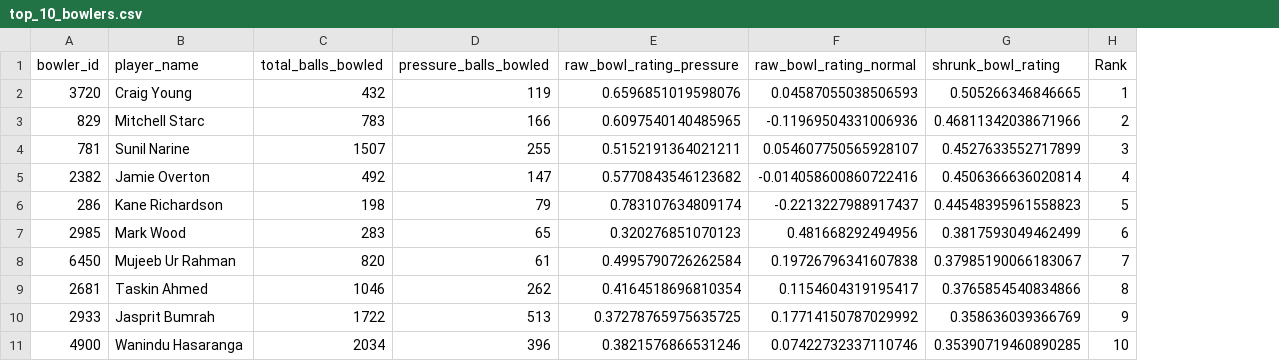
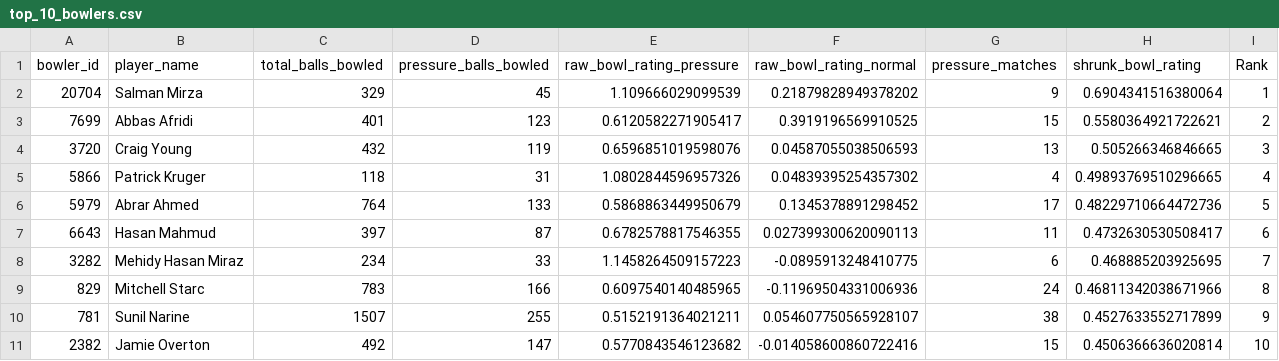
Before and after one commit to arhamkac/pressure-players, a CSV file: top_10_bowlers.csv, drawn as a sheet; removed rows and columns are numbered as before the commit, all else as after; the diff names each change by its address in the sheet, - before the commit and + after, or states it on an @@ line.

Commit message:
feat(cricket-analytics): Add new player records and pressure distribution analysis
- Added 30+ new player records to all_batters.csv with batting metrics
- Added 20+ new bowler records to all_bowlers.csv with bowling metrics
- Generated pressure_distribution.png visualization showing performance patterns
- Updated top_10_batters.csv with latest ranking data
- Updated top_10_bowlers.csv with latest ranking data
- Enhanced app.py to support expanded dataset and new analysis features
- Extends player coverage across multiple international cricket teams

```diff
--- a/top_10_bowlers.csv
+++ b/top_10_bowlers.csv
+column G (pressure_matches), row 4: 13; rows 9-11: 24 | 38 | 15
+row 2: 20704 | Salman Mirza | 329 | 45 | 1.109666029099539 | 0.21879828949378202 | 9 | 0.6904341516380064 | 1
+row 3: 7699 | Abbas Afridi | 401 | 123 | 0.6120582271905417 | 0.3919196569910525 | 15 | 0.5580364921722621 | 2
-I4 (Rank): 1
+I4 (Rank): 3
+row 5: 5866 | Patrick Kruger | 118 | 31 | 1.0802844596957326 | 0.04839395254357302 | 4 | 0.49893769510296665 | 4
+row 6: 5979 | Abrar Ahmed | 764 | 133 | 0.5868863449950679 | 0.1345378891298452 | 17 | 0.48229710664472736 | 5
+row 7: 6643 | Hasan Mahmud | 397 | 87 | 0.6782578817546355 | 0.027399300620090113 | 11 | 0.4732630530508417 | 6
+row 8: 3282 | Mehidy Hasan Miraz | 234 | 33 | 1.1458264509157223 | -0.0895913248410775 | 6 | 0.468885203925695 | 7
-I9 (Rank): 2
+I9 (Rank): 8
-I10 (Rank): 3
+I10 (Rank): 9
-I11 (Rank): 4
+I11 (Rank): 10
-row 6: 286 | Kane Richardson | 198 | 79 | 0.783107634809174 | -0.2213227988917437 | 0.44548395961558823 | 5
-row 7: 2985 | Mark Wood | 283 | 65 | 0.320276851070123 | 0.481668292494956 | 0.3817593049462499 | 6
-row 8: 6450 | Mujeeb Ur Rahman | 820 | 61 | 0.4995790726262584 | 0.19726796341607838 | 0.37985190066183067 | 7
-row 9: 2681 | Taskin Ahmed | 1046 | 262 | 0.4164518696810354 | 0.1154604319195417 | 0.3765854540834866 | 8
-row 10: 2933 | Jasprit Bumrah | 1722 | 513 | 0.37278765975635725 | 0.17714150787029992 | 0.358636039366769 | 9
-row 11: 4900 | Wanindu Hasaranga | 2034 | 396 | 0.3821576866531246 | 0.07422732337110746 | 0.35390719460890285 | 10
```
Also changed, not shown: all_batters.csv, all_bowlers.csv, 3 other files.
